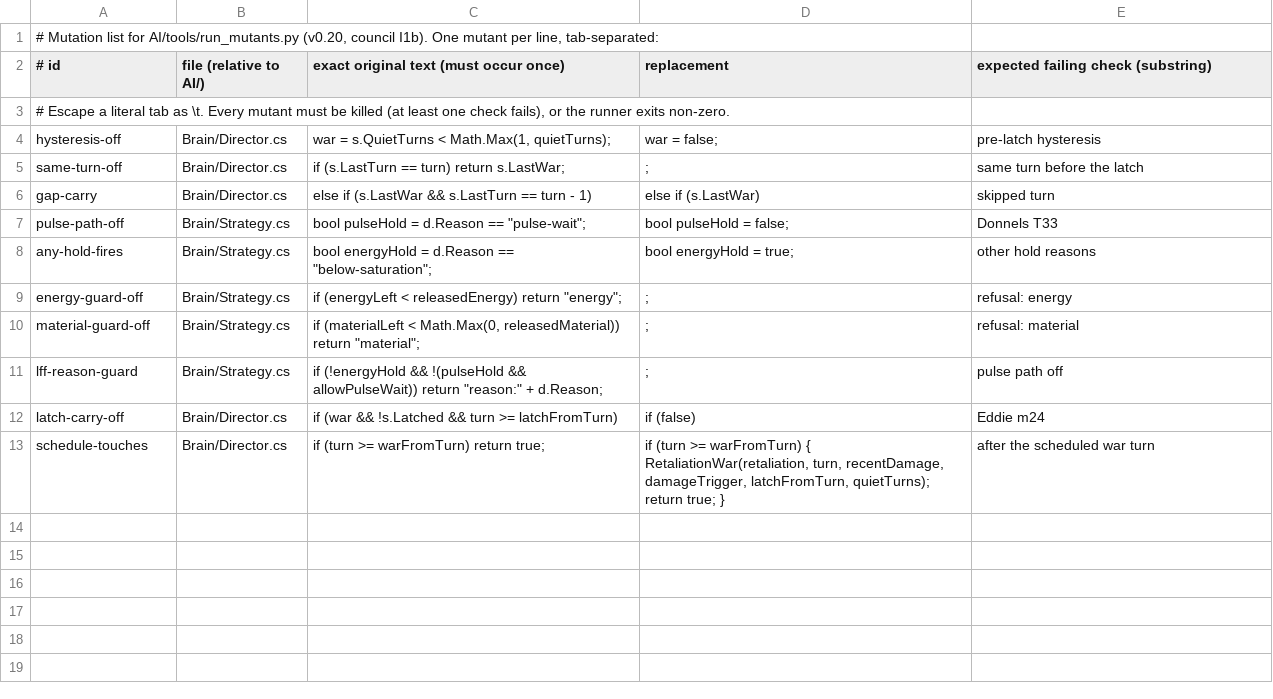
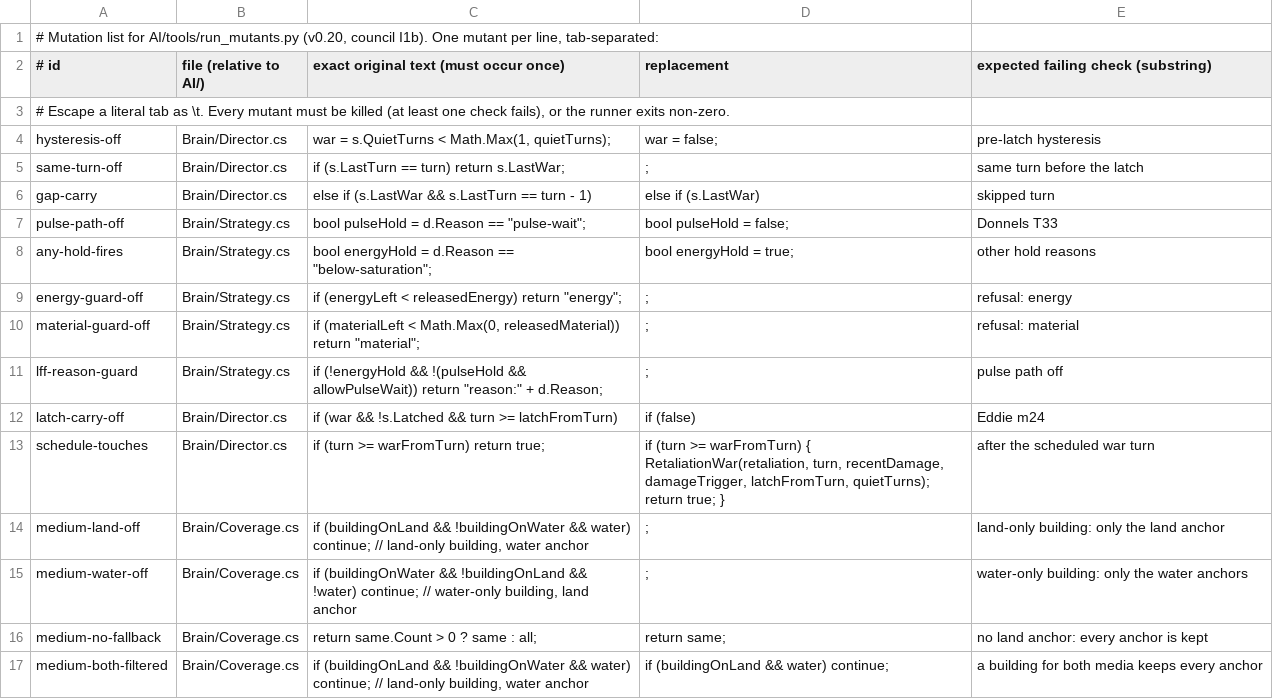
Before and after one commit to PavolKum/interplanetary-ee-smarter-ai, a TSV file: AI/tools/mutants.tsv, drawn as a sheet; the diff names each change by its address in the sheet, - before the commit and + after, or states it on an @@ line.

```diff
--- a/AI/tools/mutants.tsv
+++ b/AI/tools/mutants.tsv
+row 14: medium-land-off | Brain/Coverage.cs | if (buildingOnLand && !buildingOnWater && water) continue; // land-only building, water anchor | ; | land-only building: only the land anchor
+row 15: medium-water-off | Brain/Coverage.cs | if (buildingOnWater && !buildingOnLand && !water) continue; // water-only building, land anchor | ; | water-only building: only the water anchors
+row 16: medium-no-fallback | Brain/Coverage.cs | return same.Count > 0 ? same : all; | return same; | no land anchor: every anchor is kept
+row 17: medium-both-filtered | Brain/Coverage.cs | if (buildingOnLand && !buildingOnWater && water) continue; // land-only building, water anchor | if (buildingOnLand && water) continue; | a building for both media keeps every anchor
```
Also changed, not shown: 8 other files.
